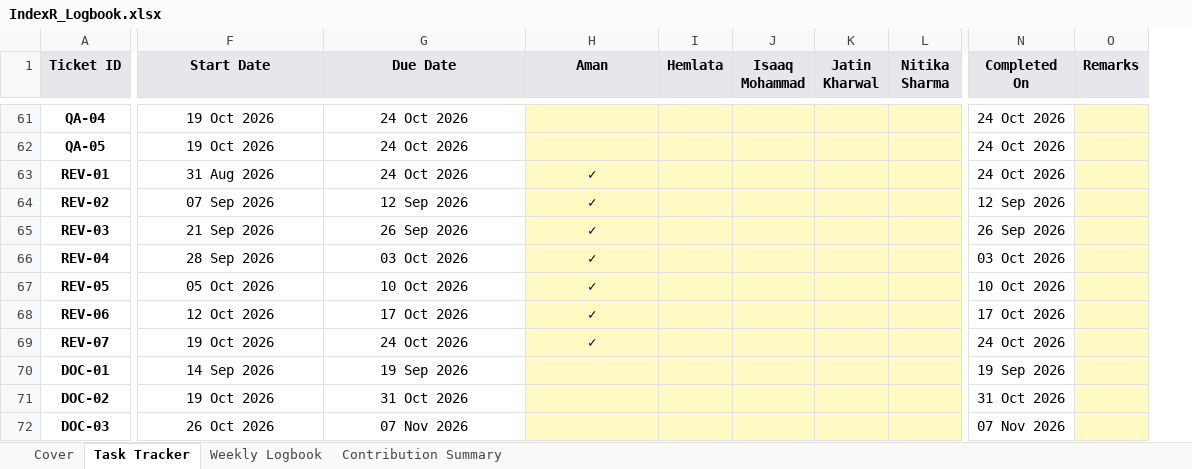
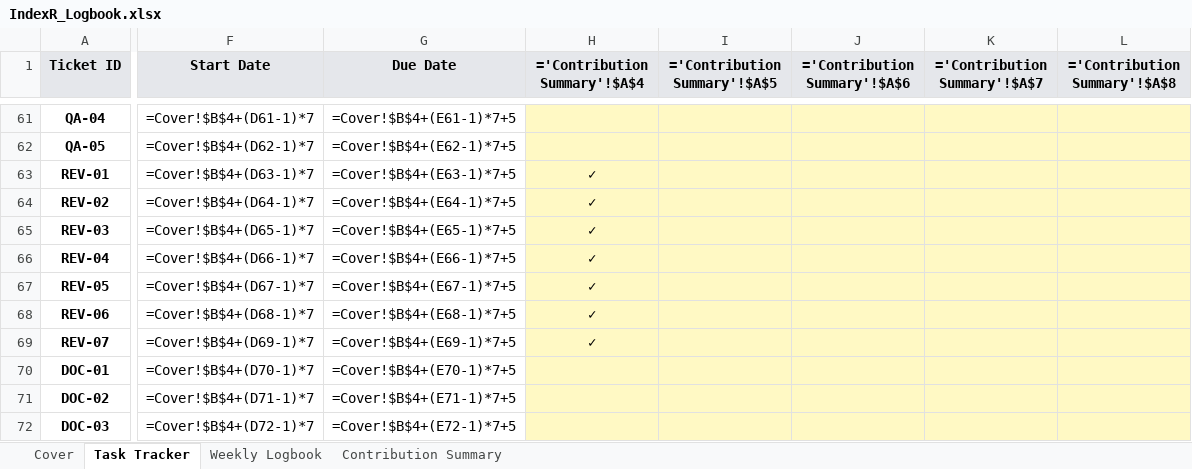
Before and after one commit to hisuperaman/index-r, an Excel workbook: docs/report/IndexR_Logbook.xlsx, sheet Task Tracker, drawn as a sheet; only a part is shown, gaps mark what is left out; values as stored, in another font and other column widths than the file's, no borders; formulas without a stored value are shown as written; charts and pictures and conditional formats not drawn; removed rows and columns are numbered as before the commit, all else as after; the diff covers the shown part only; the diff names each change by its address in the sheet, - before the commit and + after, or states it on an @@ line.

```diff
--- a/docs/report/IndexR_Logbook.xlsx (sheet Task Tracker)
+++ b/docs/report/IndexR_Logbook.xlsx (sheet Task Tracker)
-column I (Hemlata), empty
-column J (Isaaq Mohammad), empty
-column K (Jatin Kharwal), empty
-column L (Nitika Sharma), empty
+column I (='Contribution Summary'!$A$5), empty
+column J (='Contribution Summary'!$A$6), empty
+column K (='Contribution Summary'!$A$7), empty
+column L (='Contribution Summary'!$A$8), empty
-column N (Completed On), rows 61-72: 24 Oct 2026 | 24 Oct 2026 | 24 Oct 2026 | 12 Sep 2026 | 26 Sep 2026 | 03 Oct 2026 | 10 Oct 2026 | 17 Oct 2026 | 24 Oct 2026 | 19 Sep 2026 | 31 Oct 2026 | 07 Nov 2026
-column O (Remarks), empty
-H1: Aman
+H1: ='Contribution Summary'!$A$4
-F61 (Start Date): 19 Oct 2026
+F61 (Start Date): =Cover!$B$4+(D61-1)*7
-G61 (Due Date): 24 Oct 2026
+G61 (Due Date): =Cover!$B$4+(E61-1)*7+5
-F62 (Start Date): 19 Oct 2026
+F62 (Start Date): =Cover!$B$4+(D62-1)*7
-G62 (Due Date): 24 Oct 2026
+G62 (Due Date): =Cover!$B$4+(E62-1)*7+5
-F63 (Start Date): 31 Aug 2026
+F63 (Start Date): =Cover!$B$4+(D63-1)*7
-G63 (Due Date): 24 Oct 2026
+G63 (Due Date): =Cover!$B$4+(E63-1)*7+5
-F64 (Start Date): 07 Sep 2026
+F64 (Start Date): =Cover!$B$4+(D64-1)*7
-G64 (Due Date): 12 Sep 2026
+G64 (Due Date): =Cover!$B$4+(E64-1)*7+5
-F65 (Start Date): 21 Sep 2026
+F65 (Start Date): =Cover!$B$4+(D65-1)*7
-G65 (Due Date): 26 Sep 2026
+G65 (Due Date): =Cover!$B$4+(E65-1)*7+5
-F66 (Start Date): 28 Sep 2026
+F66 (Start Date): =Cover!$B$4+(D66-1)*7
-G66 (Due Date): 03 Oct 2026
+G66 (Due Date): =Cover!$B$4+(E66-1)*7+5
-F67 (Start Date): 05 Oct 2026
+F67 (Start Date): =Cover!$B$4+(D67-1)*7
-G67 (Due Date): 10 Oct 2026
+G67 (Due Date): =Cover!$B$4+(E67-1)*7+5
-F68 (Start Date): 12 Oct 2026
+F68 (Start Date): =Cover!$B$4+(D68-1)*7
-G68 (Due Date): 17 Oct 2026
+G68 (Due Date): =Cover!$B$4+(E68-1)*7+5
-F69 (Start Date): 19 Oct 2026
+F69 (Start Date): =Cover!$B$4+(D69-1)*7
-G69 (Due Date): 24 Oct 2026
+G69 (Due Date): =Cover!$B$4+(E69-1)*7+5
-F70 (Start Date): 14 Sep 2026
+F70 (Start Date): =Cover!$B$4+(D70-1)*7
-G70 (Due Date): 19 Sep 2026
+G70 (Due Date): =Cover!$B$4+(E70-1)*7+5
-F71 (Start Date): 19 Oct 2026
+F71 (Start Date): =Cover!$B$4+(D71-1)*7
-G71 (Due Date): 31 Oct 2026
+G71 (Due Date): =Cover!$B$4+(E71-1)*7+5
-F72 (Start Date): 26 Oct 2026
+F72 (Start Date): =Cover!$B$4+(D72-1)*7
-G72 (Due Date): 07 Nov 2026
+G72 (Due Date): =Cover!$B$4+(E72-1)*7+5
```
Also changed, not shown: 118 edited cells elsewhere in this sheet, sheet Contribution Summary, sheet Weekly Logbook, charts or pictures.
